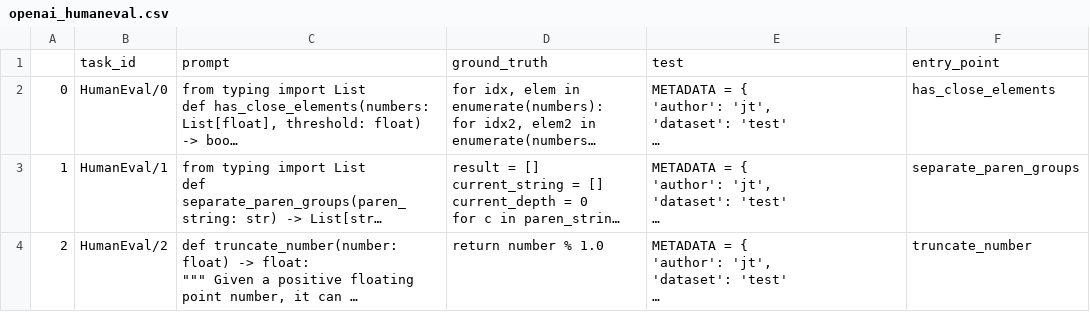
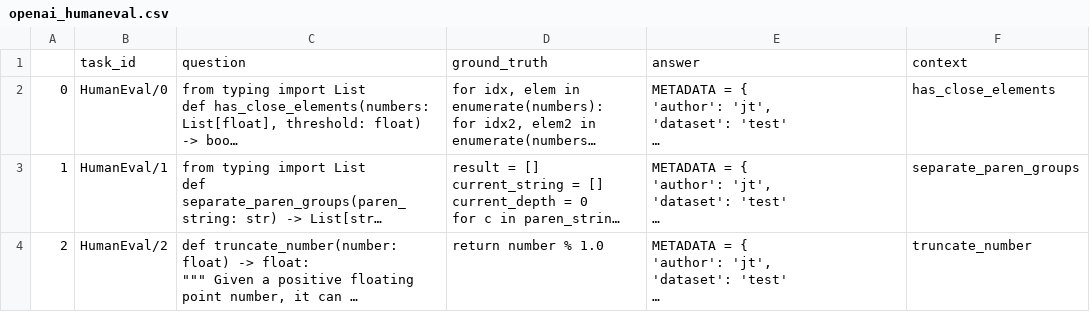
Before and after one commit to pablosalvador10/gbb-bench4ai, a CSV file: src/quality/sample_data/openai_humaneval.csv, drawn as a sheet; only a part is shown; long unchanged cells end in …; removed rows and columns are numbered as before the commit, all else as after; the diff names each change by its address in the sheet, - before the commit and + after, or states it on an @@ line.

```diff
--- a/src/quality/sample_data/openai_humaneval.csv
+++ b/src/quality/sample_data/openai_humaneval.csv
-row 1:  | task_id | prompt | ground_truth | test | entry_point
+row 1:  | task_id | question | ground_truth | answer | context
```
Also changed, not shown: 6 other files.
